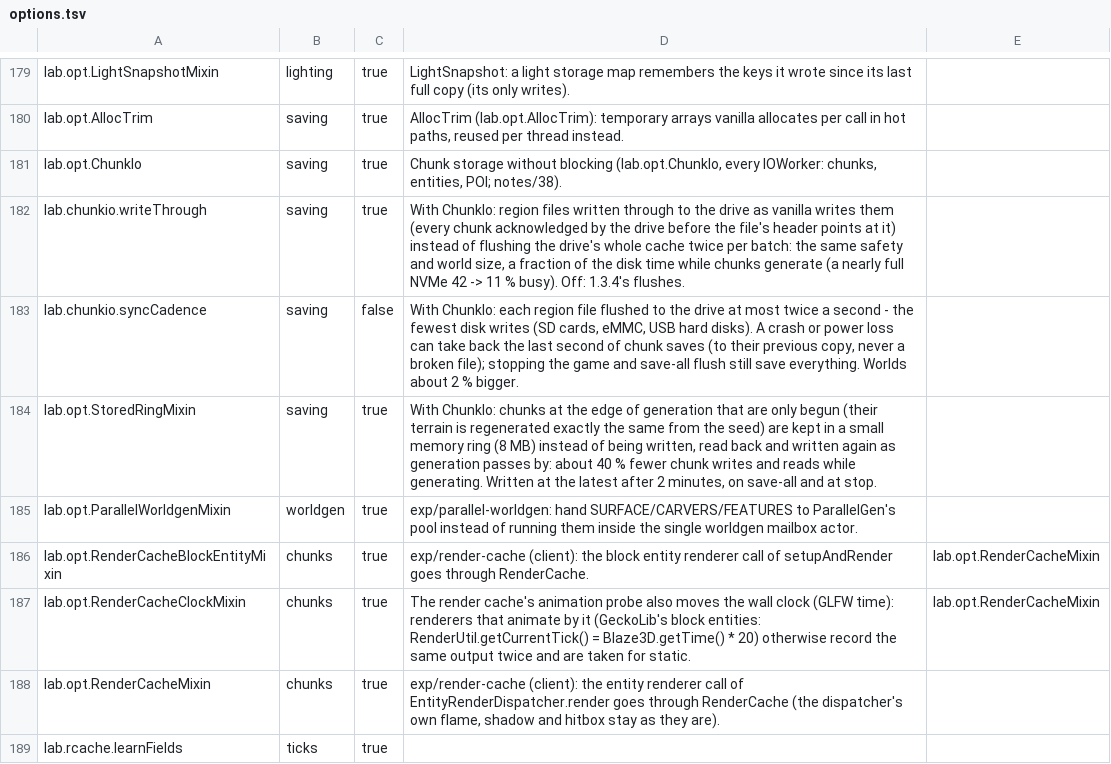
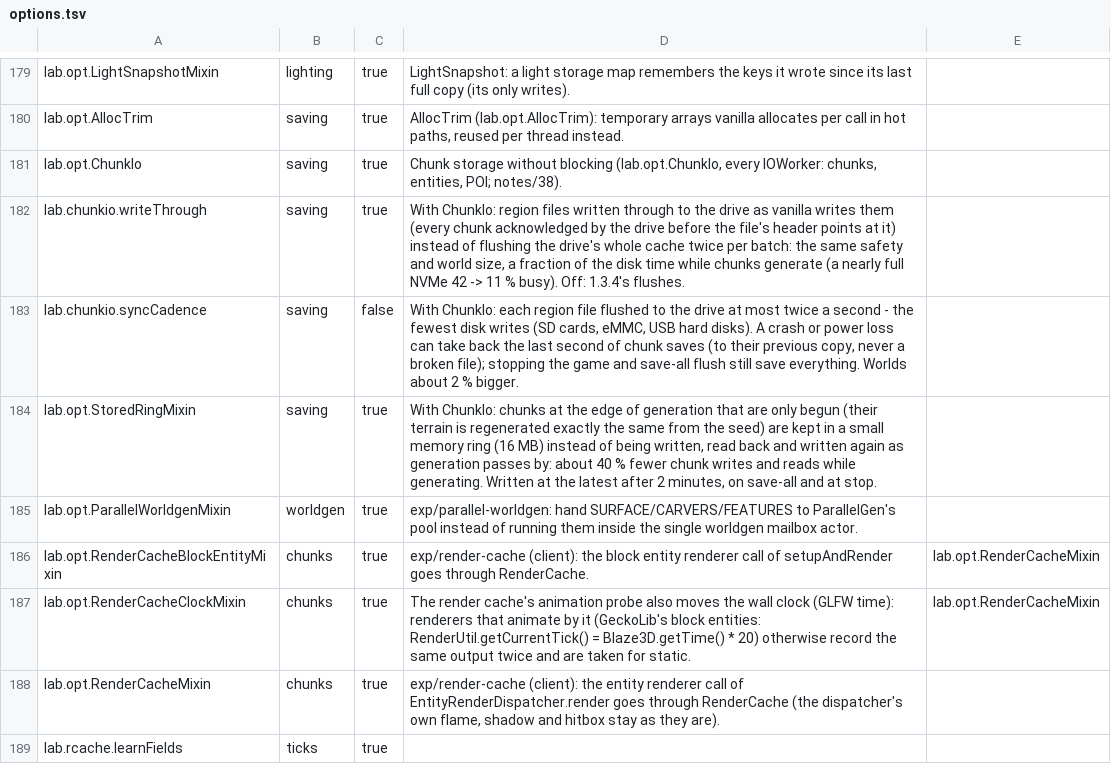
Before and after one commit to ha7gawa/sleepium, a TSV file: src/main/resources/assets/sleepium/options.tsv, drawn as a sheet; only a part is shown, gaps mark what is left out.

```diff
--- a/src/main/resources/assets/sleepium/options.tsv
+++ b/src/main/resources/assets/sleepium/options.tsv
@@ -183,3 +183,3 @@ lab.chunkio.writeThrough	saving	true	With ChunkIo: region files written through
 lab.chunkio.syncCadence	saving	false	With ChunkIo: each region file flushed to the drive at most twice a second - the fewest disk writes (SD cards, eMMC, USB hard disks). A crash or power loss can take back the last second of chunk saves (to their previous copy, never a broken file); stopping the game and save-all flush still save everything. Worlds about 2 % bigger.	
-lab.opt.StoredRingMixin	saving	true	With ChunkIo: chunks at the edge of generation that are only begun (their terrain is regenerated exactly the same from the seed) are kept in a small memory ring (8 MB) instead of being written, read back and written again as generation passes by: about 40 % fewer chunk writes and reads while generating. Written at the latest after 2 minutes, on save-all and at stop.	
+lab.opt.StoredRingMixin	saving	true	With ChunkIo: chunks at the edge of generation that are only begun (their terrain is regenerated exactly the same from the seed) are kept in a small memory ring (16 MB) instead of being written, read back and written again as generation passes by: about 40 % fewer chunk writes and reads while generating. Written at the latest after 2 minutes, on save-all and at stop.	
 lab.opt.ParallelWorldgenMixin	worldgen	true	exp/parallel-worldgen: hand SURFACE/CARVERS/FEATURES to ParallelGen's pool instead of running them inside the single worldgen mailbox actor.	
```
Also changed, not shown: 1 other file.
